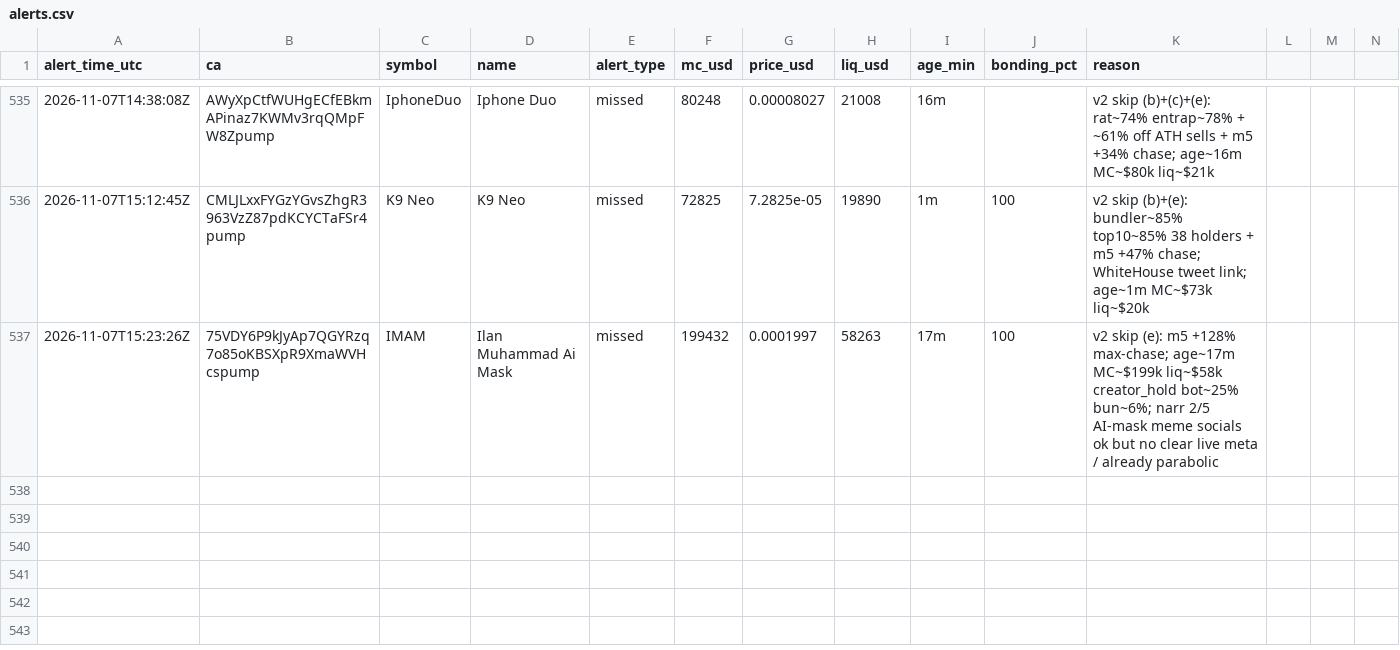
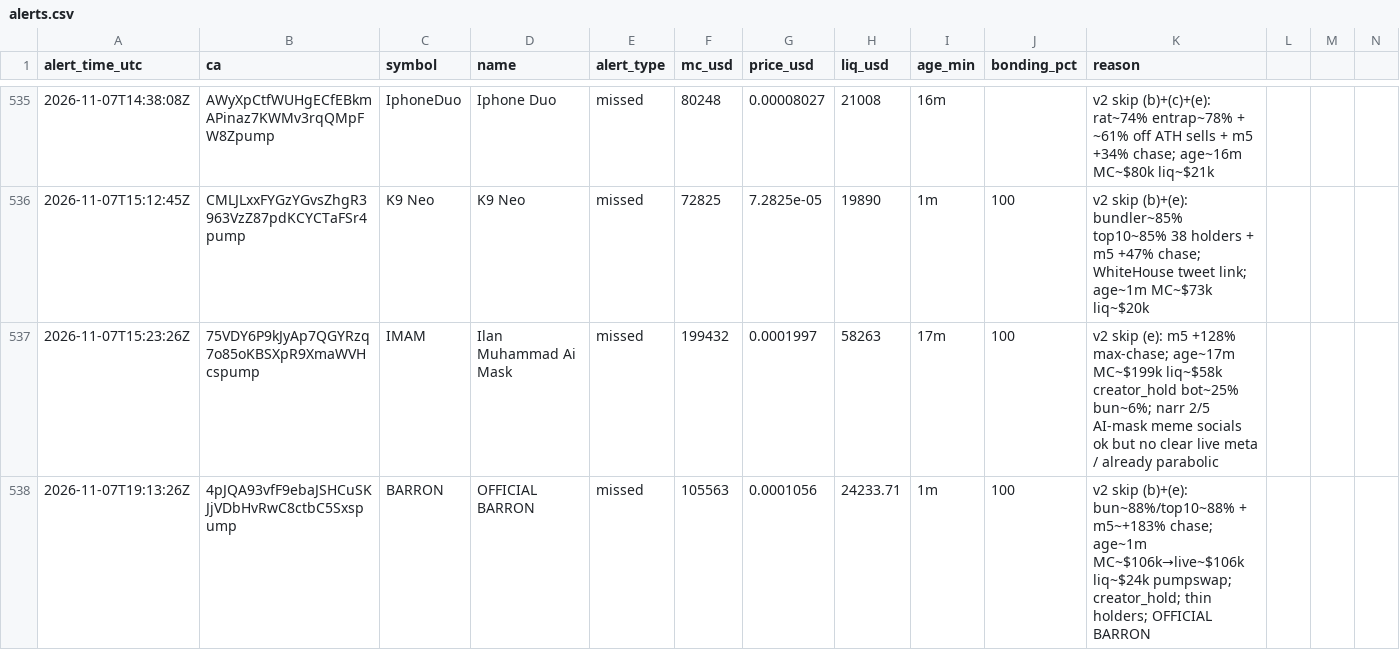
Before and after one commit to andreolf/memecoin-paper-tracker, a CSV file: data/alerts.csv, drawn as a sheet; only a part is shown, gaps mark what is left out; rows hold the shown columns only; the diff names each change by its address in the sheet, - before the commit and + after, or states it on an @@ line.

Commit message:
alert: BARRON

```diff
--- a/data/alerts.csv
+++ b/data/alerts.csv
+row 538: 2026-11-07T19:13:26Z | 4pJQA93vfF9ebaJSHCuSKJjVDbHvRwC8ctbC5Sxspump | BARRON | OFFICIAL BARRON | missed | 105563 | 0.0001056 | 24233.71 | 1m | 100 | v2 skip (b)+(e): bun~88%/top10~88% + m5~+183% chase; age~1m MC~$106k→live~$106k liq~$24k pumpswap; creator_hold; thin holders; OFFICIAL BARRON
```
